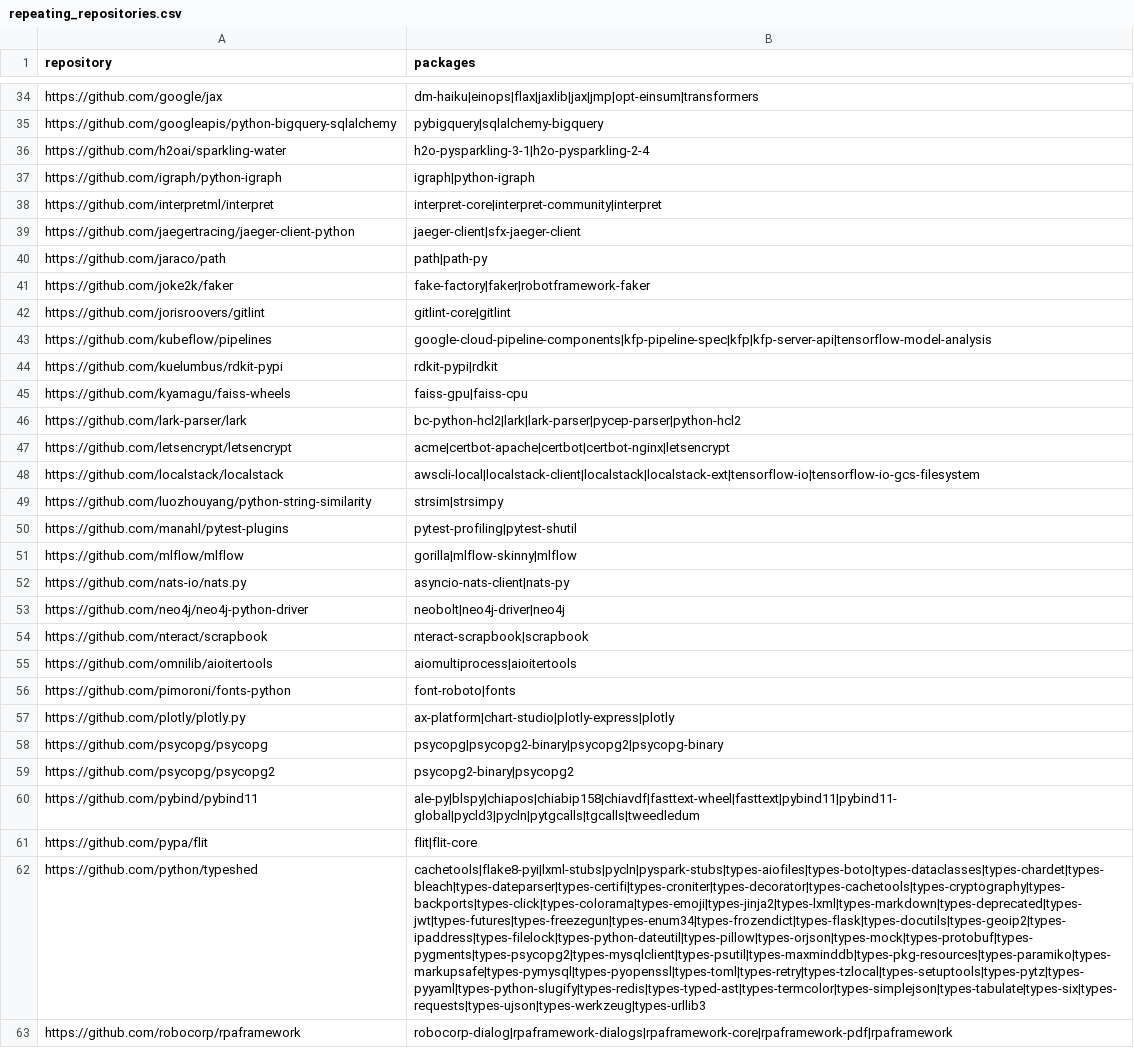
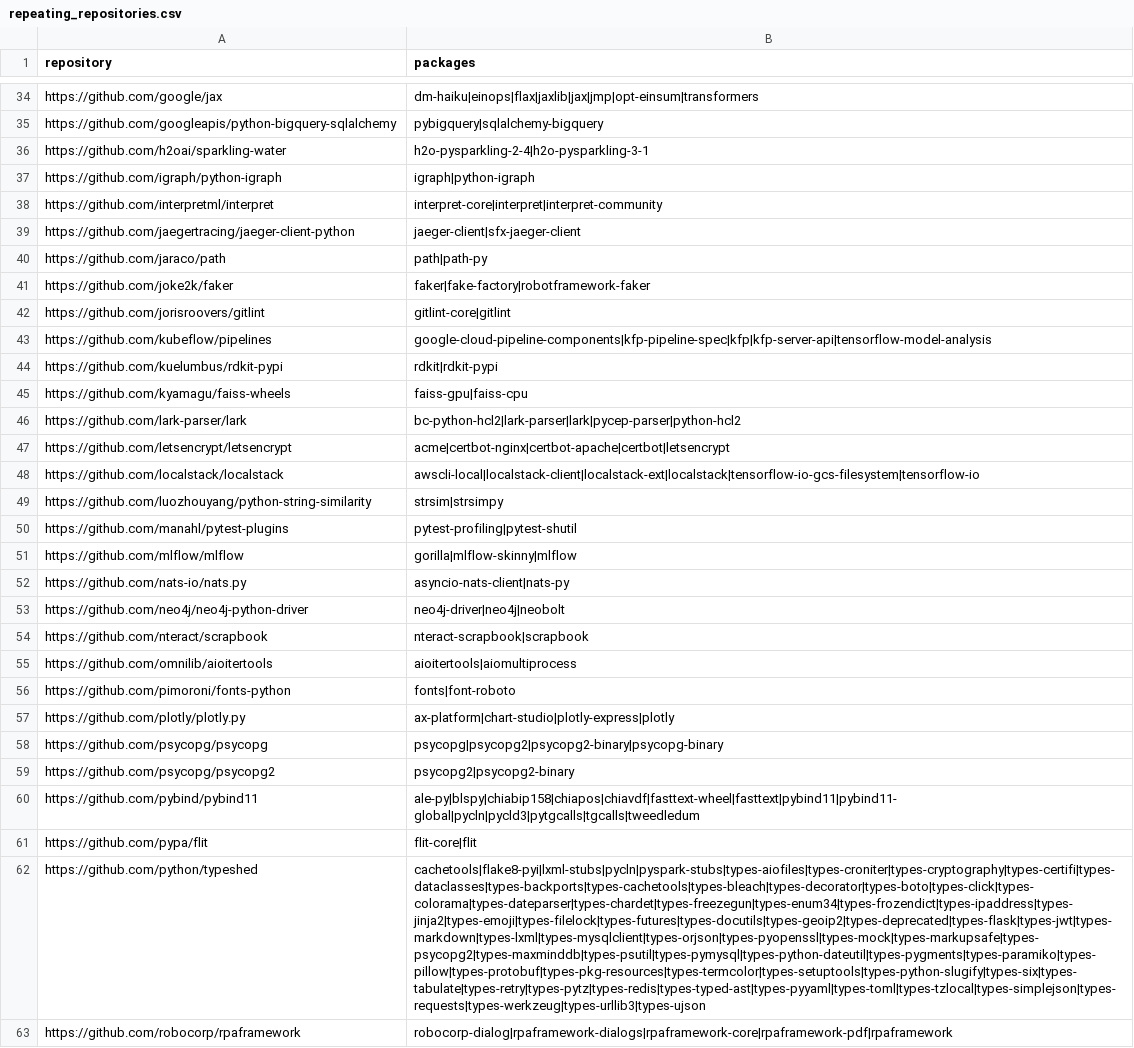
Before and after one commit to trickest/packages, a CSV file: pypi/repeating_repositories.csv, drawn as a sheet; only a part is shown, gaps mark what is left out; the diff covers the shown part only; the diff names each change by its address in the sheet, - before the commit and + after, or states it on an @@ line.

```diff
--- a/pypi/repeating_repositories.csv
+++ b/pypi/repeating_repositories.csv
-B36 (packages): h2o-pysparkling-3-1|h2o-pysparkling-2-4
+B36 (packages): h2o-pysparkling-2-4|h2o-pysparkling-3-1
-B38 (packages): interpret-core|interpret-community|interpret
+B38 (packages): interpret-core|interpret|interpret-community
-B41 (packages): fake-factory|faker|robotframework-faker
+B41 (packages): faker|fake-factory|robotframework-faker
-B44 (packages): rdkit-pypi|rdkit
+B44 (packages): rdkit|rdkit-pypi
-B46 (packages): bc-python-hcl2|lark|lark-parser|pycep-parser|python-hcl2
+B46 (packages): bc-python-hcl2|lark-parser|lark|pycep-parser|python-hcl2
-B47 (packages): acme|certbot-apache|certbot|certbot-nginx|letsencrypt
+B47 (packages): acme|certbot-nginx|certbot-apache|certbot|letsencrypt
-B48 (packages): awscli-local|localstack-client|localstack|localstack-ext|tensorflow-io|tensorflow-io-gcs-filesystem
+B48 (packages): awscli-local|localstack-client|localstack-ext|localstack|tensorflow-io-gcs-filesystem|tensorflow-io
-B53 (packages): neobolt|neo4j-driver|neo4j
+B53 (packages): neo4j-driver|neo4j|neobolt
-B55 (packages): aiomultiprocess|aioitertools
+B55 (packages): aioitertools|aiomultiprocess
-B56 (packages): font-roboto|fonts
+B56 (packages): fonts|font-roboto
-B58 (packages): psycopg|psycopg2-binary|psycopg2|psycopg-binary
+B58 (packages): psycopg|psycopg2|psycopg2-binary|psycopg-binary
-B59 (packages): psycopg2-binary|psycopg2
+B59 (packages): psycopg2|psycopg2-binary
-B60 (packages): ale-py|blspy|chiapos|chiabip158|chiavdf|fasttext-wheel|fasttext|pybind11|pybind11-global|pycld3|pycln|pytgcalls|tgcalls|tweedledum
+B60 (packages): ale-py|blspy|chiabip158|chiapos|chiavdf|fasttext-wheel|fasttext|pybind11|pybind11-global|pycln|pycld3|pytgcalls|tgcalls|tweedledum
-B61 (packages): flit|flit-core
+B61 (packages): flit-core|flit
-B62 (packages): cachetools|flake8-pyi|lxml-stubs|pycln|pyspark-stubs|types-aiofiles|types-boto|types-dataclasses|types-chardet|types-bleach|types-dateparser|types-certifi|types-croniter|types-decorator|types-cachetools|types-cryptography|types-backports|types-click|types-colorama|types-emoji|types-jinja2|types-lxml|types-markdown|types-deprecated|types-jwt|types-futures|types-freezegun|types-enum34|types-frozendict|types-flask|types-docutils|types-geoip2|types-ipaddress|types-filelock|types-python-dateutil|types-pillow|types-orjson|types-mock|types-protobuf|types-pygments|types-psycopg2|types-mysqlclient|types-psutil|types-maxminddb|types-pkg-resources|types-paramiko|types-markupsafe|types-pymysql|types-pyopenssl|types-toml|types-retry|types-tzlocal|types-setuptools|types-pytz|types-pyyaml|types-python-slugify|types-redis|types-typed-ast|types-termcolor|types-simplejson|types-tabulate|types-six|types-requests|types-ujson|types-werkzeug|types-urllib3
+B62 (packages): cachetools|flake8-pyi|lxml-stubs|pycln|pyspark-stubs|types-aiofiles|types-croniter|types-cryptography|types-certifi|types-dataclasses|types-backports|types-cachetools|types-bleach|types-decorator|types-boto|types-click|types-colorama|types-dateparser|types-chardet|types-freezegun|types-enum34|types-frozendict|types-ipaddress|types-jinja2|types-emoji|types-filelock|types-futures|types-docutils|types-geoip2|types-deprecated|types-flask|types-jwt|types-markdown|types-lxml|types-mysqlclient|types-orjson|types-pyopenssl|types-mock|types-markupsafe|types-psycopg2|types-maxminddb|types-psutil|types-pymysql|types-python-dateutil|types-pygments|types-paramiko|types-pillow|types-protobuf|types-pkg-resources|types-termcolor|types-setuptools|types-python-slugify|types-six|types-tabulate|types-retry|types-pytz|types-redis|types-typed-ast|types-pyyaml|types-toml|types-tzlocal|types-simplejson|types-requests|types-werkzeug|types-urllib3|types-ujson
```
Also changed, not shown: 21 edited cells elsewhere in this file, pypi/broken_urls.csv, pypi/mismatching_package_repository.csv, 1 other file.
